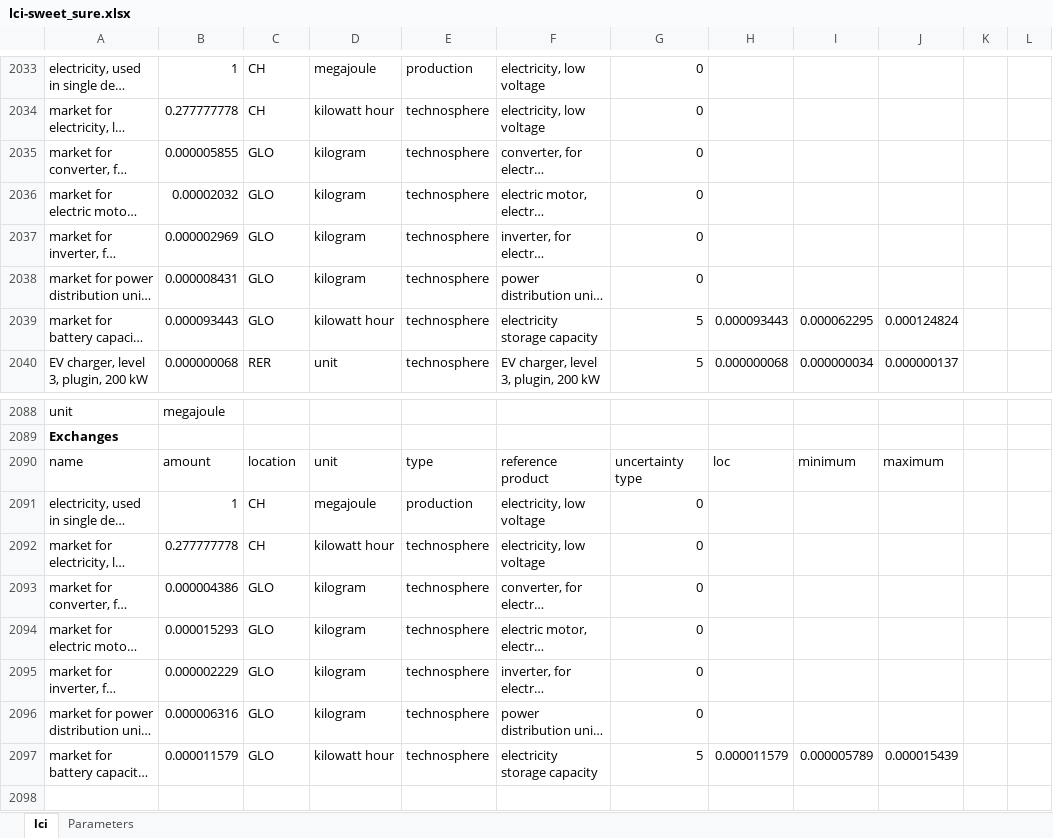
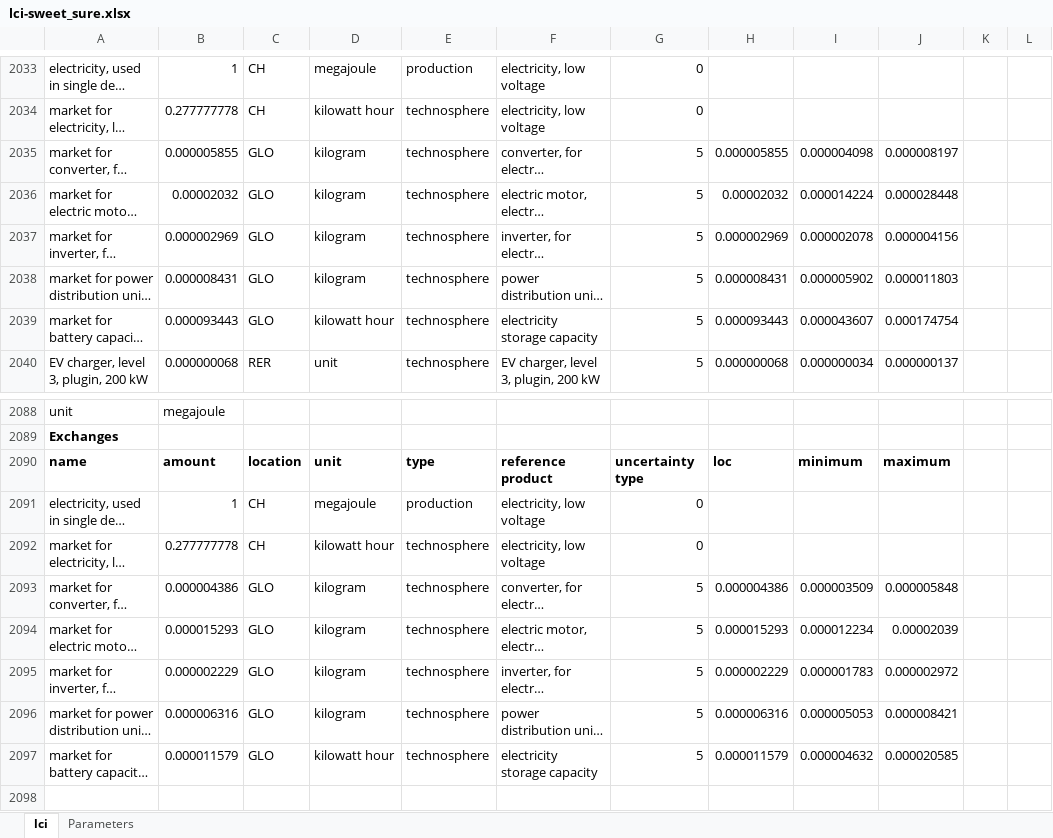
Before and after one commit to premise-community-scenarios/sweet_sure-2050-switzerland, an Excel workbook: inventories/lci-sweet_sure.xlsx, sheet lci, drawn as a sheet; only a part is shown, gaps mark what is left out; long unchanged cells end in …; values as stored, in another font and other column widths than the file's, no borders; the diff covers the shown part only; the diff names each change by its address in the sheet, - before the commit and + after, or states it on an @@ line.

```diff
--- a/inventories/lci-sweet_sure.xlsx (sheet lci)
+++ b/inventories/lci-sweet_sure.xlsx (sheet lci)
-G2035:G2038: 0
+G2035:G2038: 5
-H2035: (empty)
+H2035: 0.000005855
-I2035: (empty)
+I2035: 0.000004098
-J2035: (empty)
+J2035: 0.000008197
-H2036: (empty)
+H2036: 0.00002032
-I2036: (empty)
+I2036: 0.000014224
-J2036: (empty)
+J2036: 0.000028448
-H2037: (empty)
+H2037: 0.000002969
-I2037: (empty)
+I2037: 0.000002078
-J2037: (empty)
+J2037: 0.000004156
-H2038: (empty)
+H2038: 0.000008431
-I2038: (empty)
+I2038: 0.000005902
-J2038: (empty)
+J2038: 0.000011803
-I2039: 0.000062295
+I2039: 0.000043607
-J2039: 0.000124824
+J2039: 0.000174754
-A2090:J2090 bold: off
+A2090:J2090 bold: on
-G2093:G2096: 0
+G2093:G2096: 5
-H2093: (empty)
+H2093: 0.000004386
-I2093: (empty)
+I2093: 0.000003509
-J2093: (empty)
+J2093: 0.000005848
-H2094: (empty)
+H2094: 0.000015293
-I2094: (empty)
+I2094: 0.000012234
-J2094: (empty)
+J2094: 0.00002039
-H2095: (empty)
+H2095: 0.000002229
-I2095: (empty)
+I2095: 0.000001783
-J2095: (empty)
+J2095: 0.000002972
-H2096: (empty)
+H2096: 0.000006316
-I2096: (empty)
+I2096: 0.000005053
-J2096: (empty)
+J2096: 0.000008421
-I2097: 0.000005789
+I2097: 0.000004632
-J2097: 0.000015439
+J2097: 0.000020585
```
Also changed, not shown: 1 added row, 1 removed row, 119 edited cells and cell formats elsewhere in this sheet, 13 other files.
